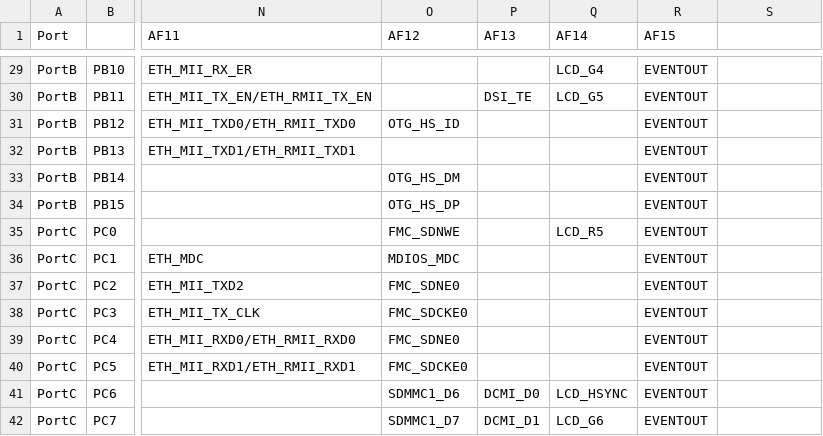
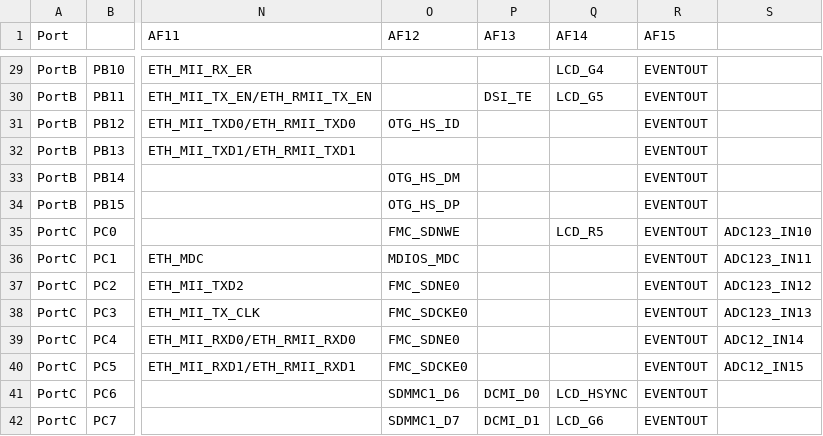
Before and after one commit to sipeed/MaixPy-v1, a CSV file: ports/stm32/boards/stm32f767_af.csv, drawn as a sheet; only a part is shown, gaps mark what is left out; the diff covers the shown part only; the diff names each change by its address in the sheet, - before the commit and + after, or states it on an @@ line.

```diff
--- a/ports/stm32/boards/stm32f767_af.csv
+++ b/ports/stm32/boards/stm32f767_af.csv
-S35: (empty)
+S35: ADC123_IN10
-S36: (empty)
+S36: ADC123_IN11
-S37: (empty)
+S37: ADC123_IN12
-S38: (empty)
+S38: ADC123_IN13
-S39: (empty)
+S39: ADC12_IN14
-S40: (empty)
+S40: ADC12_IN15
```
Also changed, not shown: 19 edited cells elsewhere in this file.
